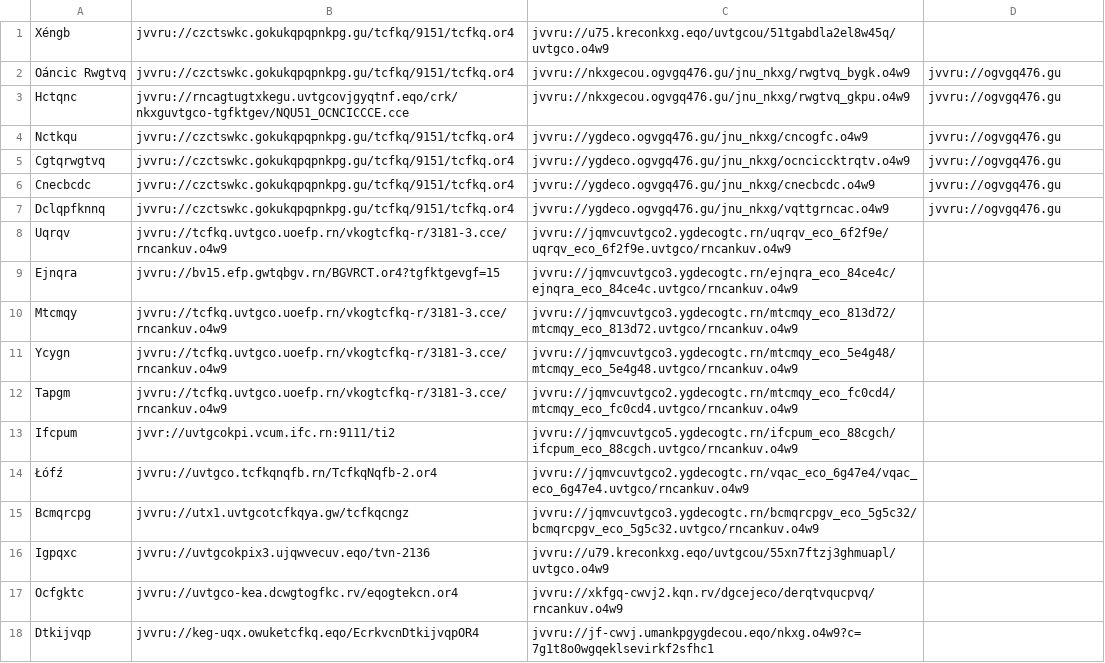
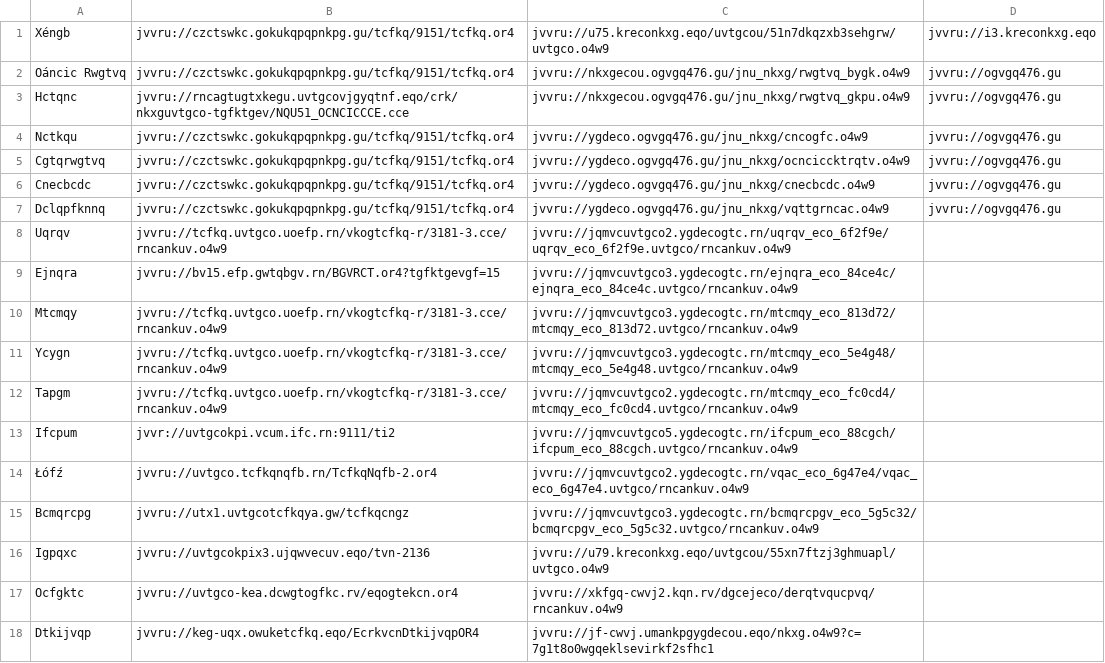
Before and after one commit to andalusianroads/javascript, a CSV file: tv/tv.csv, drawn as a sheet.

Commit message:
Update tv.csv

```diff
--- a/tv/tv.csv
+++ b/tv/tv.csv
@@ -1,2 +1,2 @@
-Xéngb;jvvru://czctswkc.gokukqpqpnkpg.gu/tcfkq/9151/tcfkq.or4;jvvru://u75.kreconkxg.eqo/uvtgcou/51tgabdla2el8w45q/uvtgco.o4w9
+Xéngb;jvvru://czctswkc.gokukqpqpnkpg.gu/tcfkq/9151/tcfkq.or4;jvvru://u75.kreconkxg.eqo/uvtgcou/51n7dkqzxb3sehgrw/uvtgco.o4w9;jvvru://i3.kreconkxg.eqo
 Oáncic Rwgtvq;jvvru://czctswkc.gokukqpqpnkpg.gu/tcfkq/9151/tcfkq.or4;jvvru://nkxgecou.ogvgq476.gu/jnu_nkxg/rwgtvq_bygk.o4w9;jvvru://ogvgq476.gu
```
